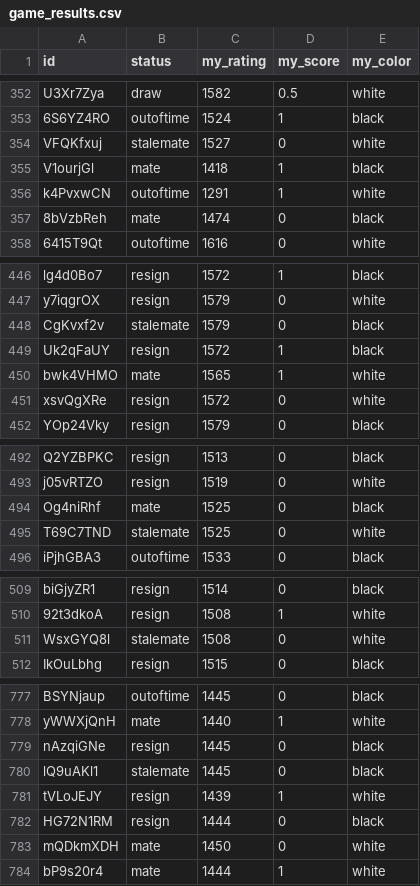
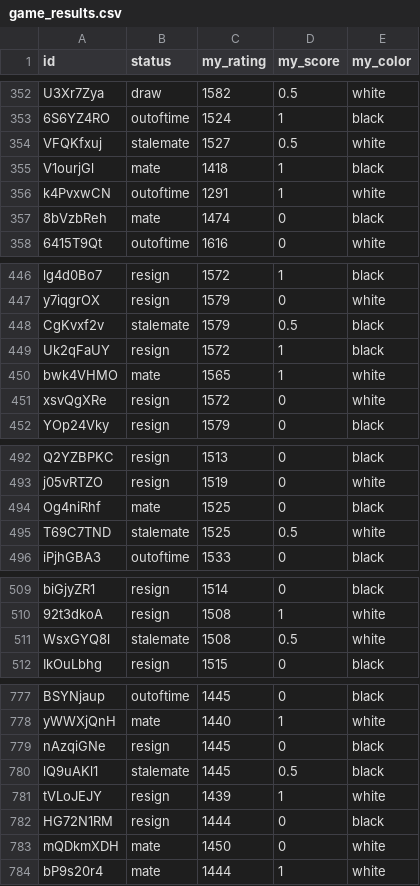
Before and after one commit to IsaacVerm/lichess-data, a CSV file: data/game_results.csv, drawn as a sheet; only a part is shown, gaps mark what is left out; the diff covers the shown part only.

Commit message:
mark stalemate as 0.5 instead of 0 in my_score
I know a draw is 0.5 points but totally forgot about the possibility of stalemate
found out because of this issue https://github.com/IsaacVerm/lichess-data/issues/3

good thing to have the data in git
you make an update and after rerunning the script you can see game_results.csv is updated in the right places

```diff
--- a/data/game_results.csv
+++ b/data/game_results.csv
@@ -353,3 +353,3 @@ id,status,my_rating,my_score,my_color
 "6S6YZ4RO","outoftime",1524,1,black
-"VFQKfxuj","stalemate",1527,0,white
+"VFQKfxuj","stalemate",1527,0.5,white
 "V1ourjGl","mate",1418,1,black
@@ -447,3 +447,3 @@ id,status,my_rating,my_score,my_color
 "y7iqgrOX","resign",1579,0,white
-"CgKvxf2v","stalemate",1579,0,black
+"CgKvxf2v","stalemate",1579,0.5,black
 "Uk2qFaUY","resign",1572,1,black
@@ -494,3 +494,3 @@ id,status,my_rating,my_score,my_color
 "Og4niRhf","mate",1525,0,black
-"T69C7TND","stalemate",1525,0,white
+"T69C7TND","stalemate",1525,0.5,white
 "iPjhGBA3","outoftime",1533,0,black
@@ -510,3 +510,3 @@ id,status,my_rating,my_score,my_color
 "92t3dkoA","resign",1508,1,white
-"WsxGYQ8l","stalemate",1508,0,white
+"WsxGYQ8l","stalemate",1508,0.5,white
 "IkOuLbhg","resign",1515,0,black
@@ -779,3 +779,3 @@ id,status,my_rating,my_score,my_color
 "nAzqiGNe","resign",1445,0,black
-"lQ9uAKl1","stalemate",1445,0,black
+"lQ9uAKl1","stalemate",1445,0.5,black
 "tVLoJEJY","resign",1439,1,white
```
Also changed, not shown: 29 edited cells elsewhere in this file, 1 other file.
